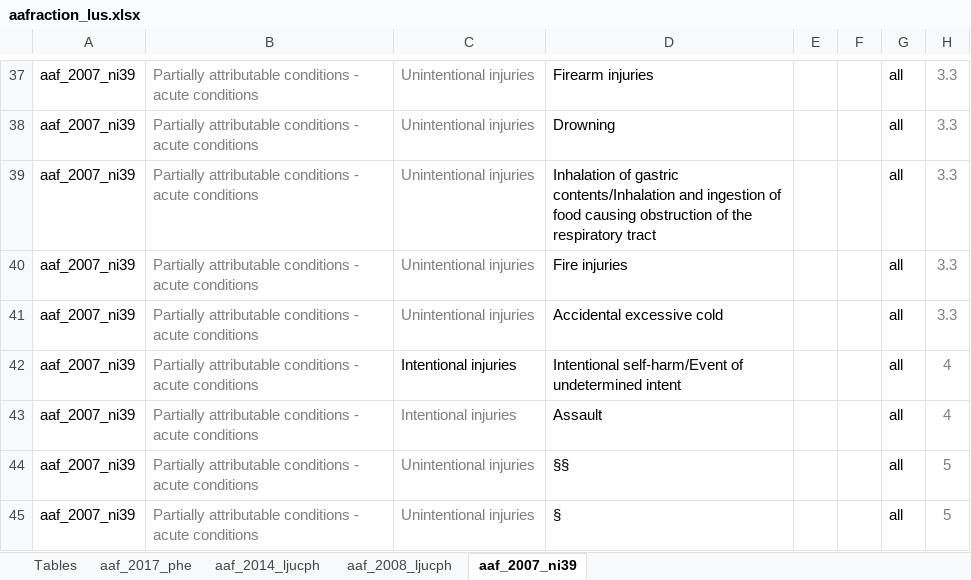
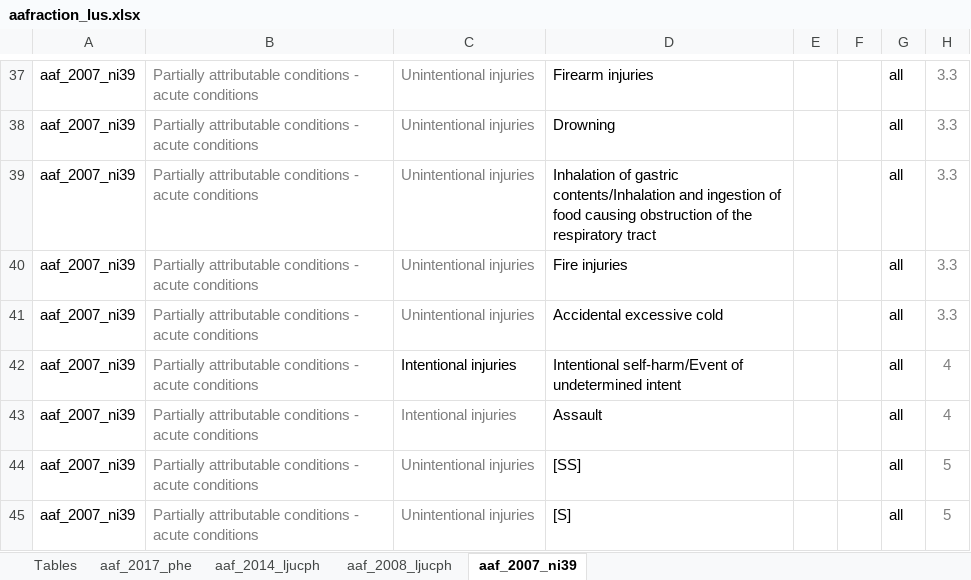
Before and after one commit to ianbatesncc/aafractions.ncc, an Excel workbook: data-raw/aafraction_lus.xlsx, sheet aaf_2007_ni39, drawn as a sheet; only a part is shown, gaps mark what is left out; values as stored, in another font and other column widths than the file's, no borders; conditional formats and table styles not drawn; the diff names each change by its address in the sheet, - before the commit and + after, or states it on an @@ line.

```diff
--- a/data-raw/aafraction_lus.xlsx (sheet aaf_2007_ni39)
+++ b/data-raw/aafraction_lus.xlsx (sheet aaf_2007_ni39)
-D44: §§
+D44: [SS]
-D45: §
+D45: [S]
```
Also changed, not shown: sheet aaf_2008_ljucph, sheet aaf_2017_phe, sheet aaf_2014_ljucph, 1 other file.
